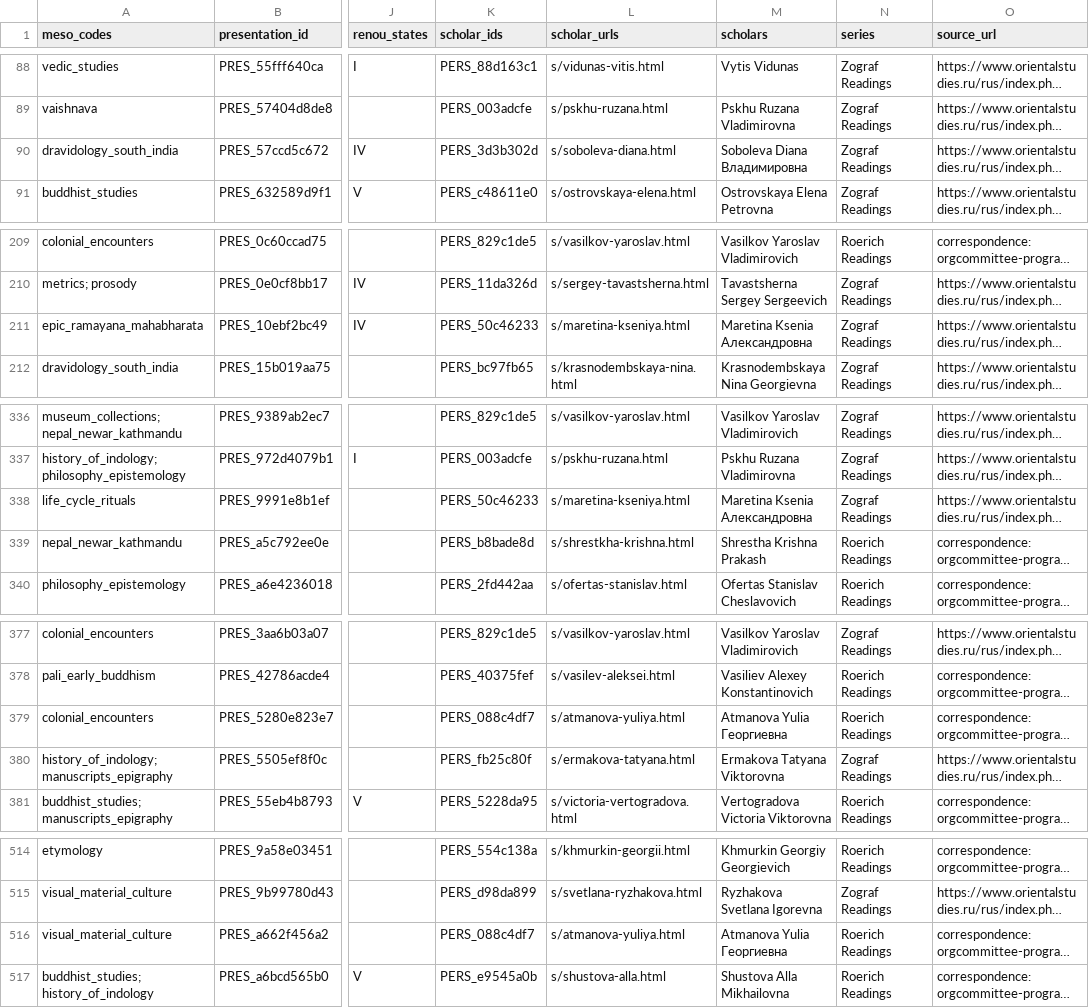
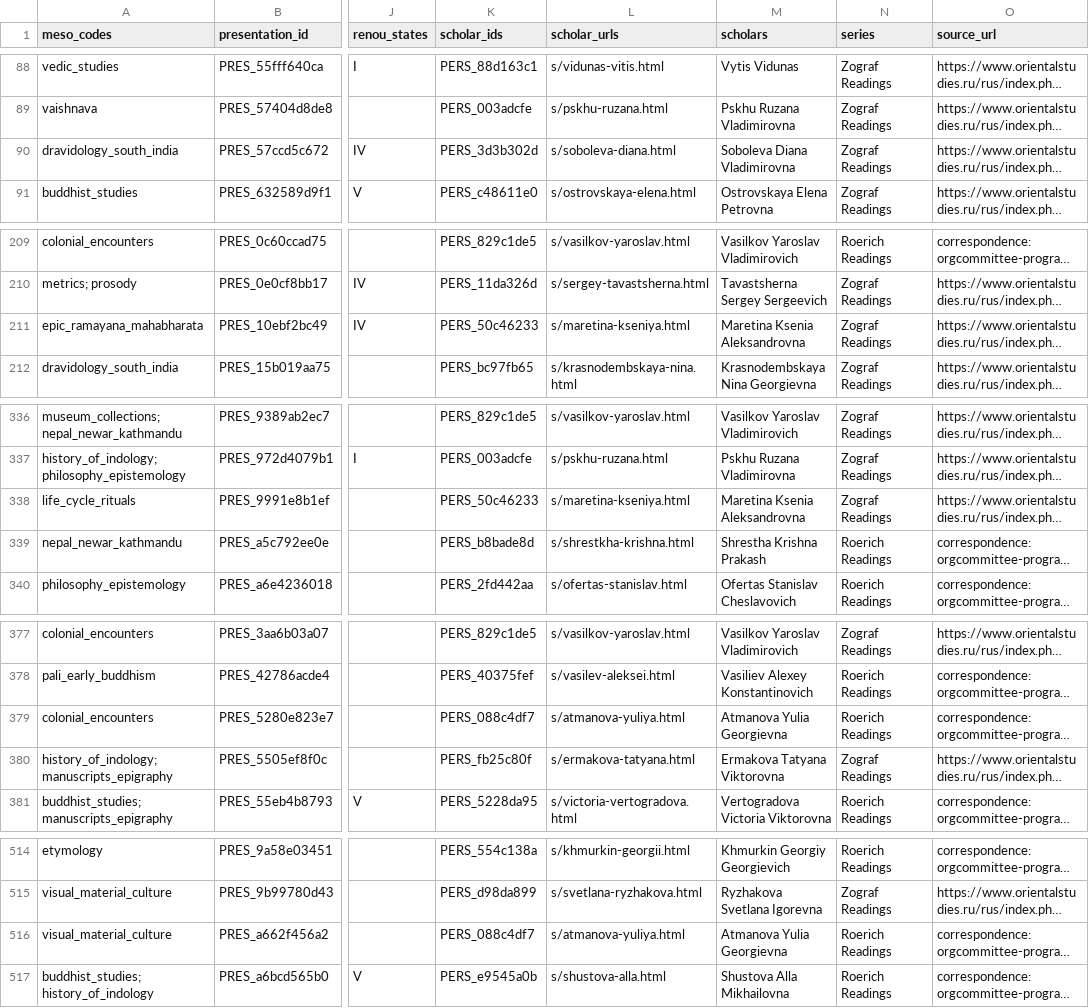
Before and after one commit to gasyoun/IndologyScholars, a CSV file: analytics_output/renou_presentations.csv, drawn as a sheet; only a part is shown, gaps mark what is left out; long unchanged cells end in …; the diff covers the shown part only; the diff names each change by its address in the sheet, - before the commit and + after, or states it on an @@ line.

```diff
--- a/analytics_output/renou_presentations.csv
+++ b/analytics_output/renou_presentations.csv
-M90 (scholars): Soboleva Diana Владимировна
+M90 (scholars): Soboleva Diana Vladimirovna
-M211 (scholars): Maretina Ksenia Александровна
+M211 (scholars): Maretina Ksenia Aleksandrovna
-M338 (scholars): Maretina Ksenia Александровна
+M338 (scholars): Maretina Ksenia Aleksandrovna
-M379 (scholars): Atmanova Yulia Георгиевна
+M379 (scholars): Atmanova Yulia Georgievna
-M516 (scholars): Atmanova Yulia Георгиевна
+M516 (scholars): Atmanova Yulia Georgievna
```
Also changed, not shown: 9 edited cells elsewhere in this file, analytics_output/field_provenance_biographical.csv, analytics_output/renou_register_epic_presentations.csv, 19 other files.
